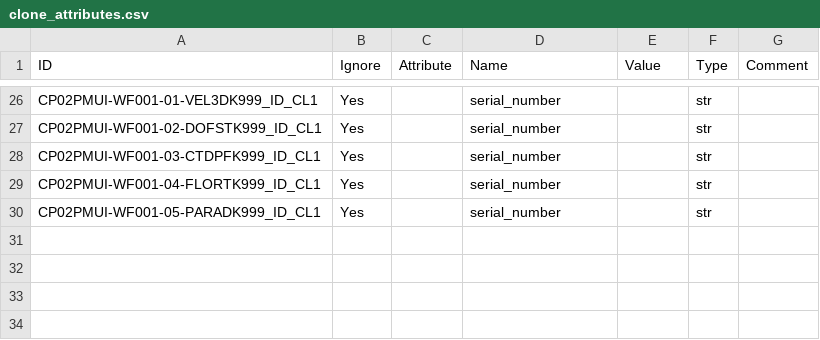
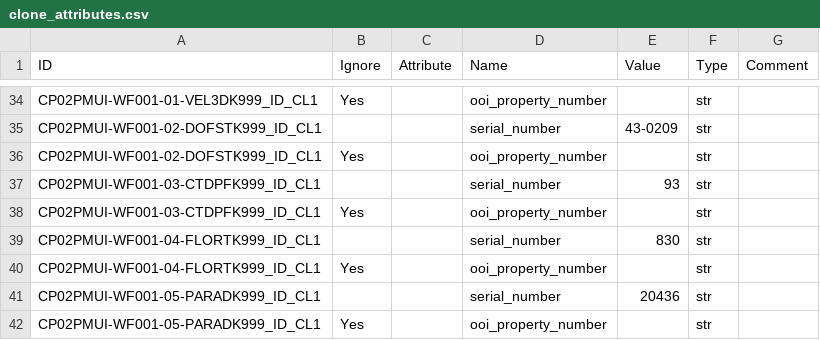
Before and after one commit to scion-network/ion-deploy, a CSV file: deployment/2.2.3/clone_attributes.csv, drawn as a sheet; only a part is shown, gaps mark what is left out; addresses are those after the commit; the diff covers the shown part only; the diff names each change by its address in the sheet, - before the commit and + after, or states it on an @@ line.

```diff
--- a/deployment/2.2.3/clone_attributes.csv
+++ b/deployment/2.2.3/clone_attributes.csv
-D34 (Name): serial_number
+D34 (Name): ooi_property_number
+row 35: CP02PMUI-WF001-02-DOFSTK999_ID_CL1 |  |  | serial_number | 43-0209 | str
-D36 (Name): serial_number
+D36 (Name): ooi_property_number
+row 37: CP02PMUI-WF001-03-CTDPFK999_ID_CL1 |  |  | serial_number | 93 | str
-D38 (Name): serial_number
+D38 (Name): ooi_property_number
+row 39: CP02PMUI-WF001-04-FLORTK999_ID_CL1 |  |  | serial_number | 830 | str
-D40 (Name): serial_number
+D40 (Name): ooi_property_number
+row 41: CP02PMUI-WF001-05-PARADK999_ID_CL1 |  |  | serial_number | 20436 | str
-D42 (Name): serial_number
+D42 (Name): ooi_property_number
```
Also changed, not shown: 8 added rows and 10 edited cells elsewhere in this file, deployment/2.2.3/serial_numbers.csv.
